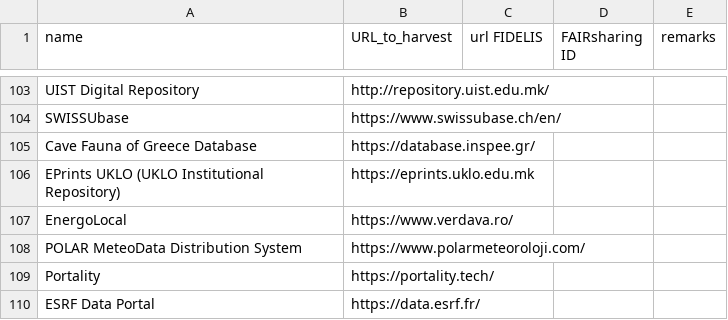
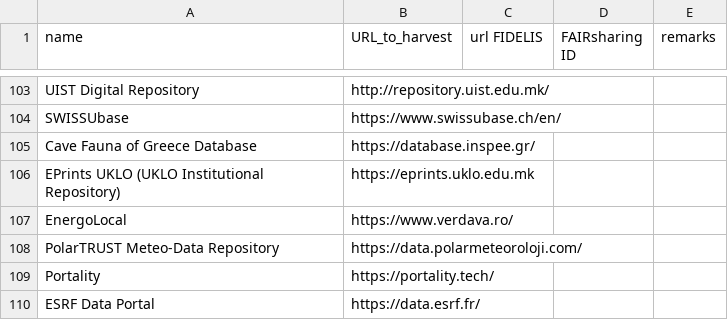
Before and after one commit to EOSC-EDEN/wp2-repo-harvester, a CSV file: repo_harvester_server/SG4 FIDELIS repos.csv, drawn as a sheet; only a part is shown, gaps mark what is left out.

Commit message:
Update Polar metadata (#50)

```diff
--- a/repo_harvester_server/SG4 FIDELIS repos.csv
+++ b/repo_harvester_server/SG4 FIDELIS repos.csv
@@ -107,3 +107,3 @@ EPrints UKLO (UKLO Institutional Repository),https://eprints.uklo.edu.mk,,,
 EnergoLocal,https://www.verdava.ro/,,,
-POLAR MeteoData Distribution System,https://www.polarmeteoroloji.com/,,,
+PolarTRUST Meteo-Data Repository,https://data.polarmeteoroloji.com/,,,
 Portality,https://portality.tech/,,,
```
Also changed, not shown: 1 other file.
